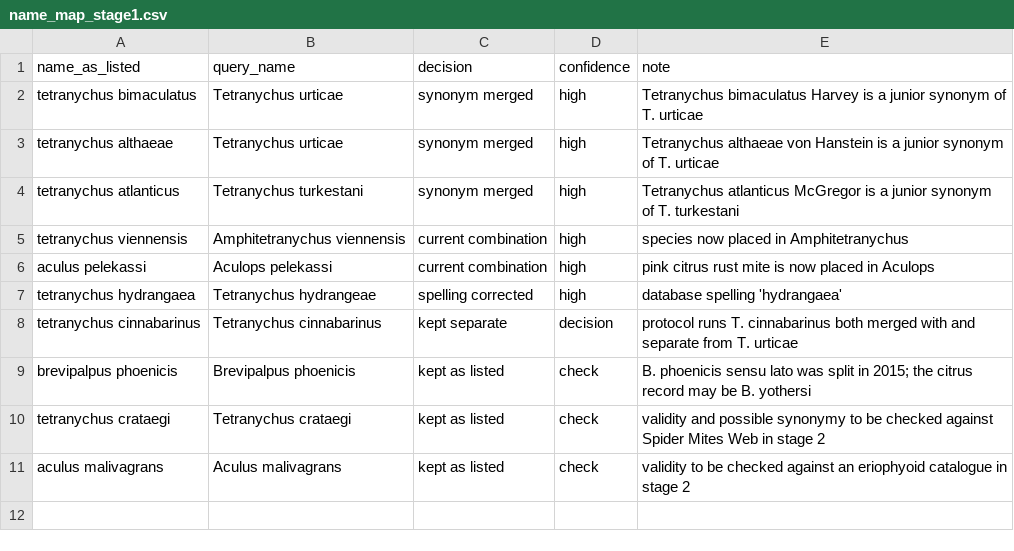
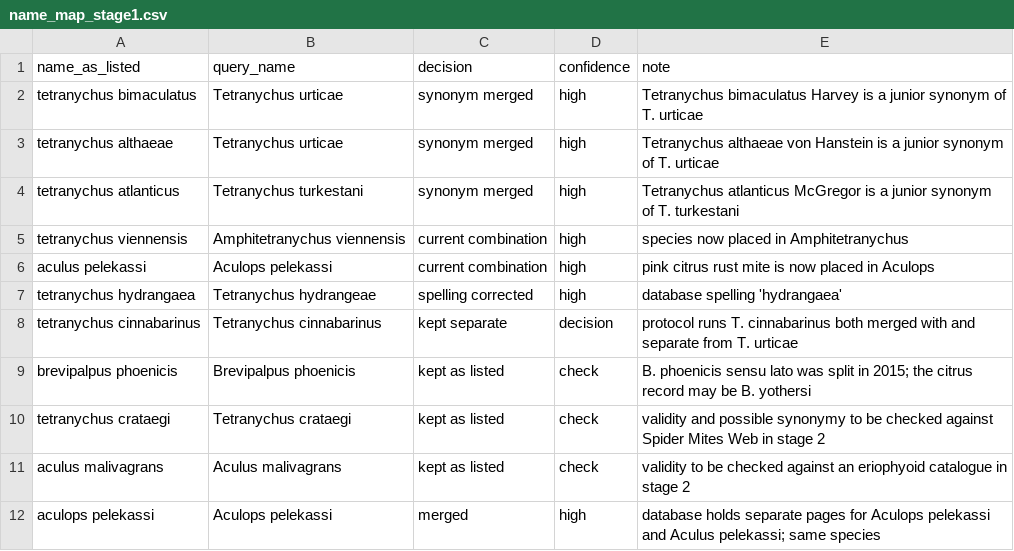
Before and after one commit to vkcvaibhav-eng/1.-mite-host-range-acaricide-resistance, a CSV file: data/manual/name_map_stage1.csv, drawn as a sheet; the diff names each change by its address in the sheet, - before the commit and + after, or states it on an @@ line.

```diff
--- a/data/manual/name_map_stage1.csv
+++ b/data/manual/name_map_stage1.csv
+row 12: aculops pelekassi | Aculops pelekassi | merged | high | database holds separate pages for Aculops pelekassi and Aculus pelekassi; same species
```
Also changed, not shown: data/clean/feasibility_counts.csv, data/clean/stage1_species_list.csv, 11 other files.
